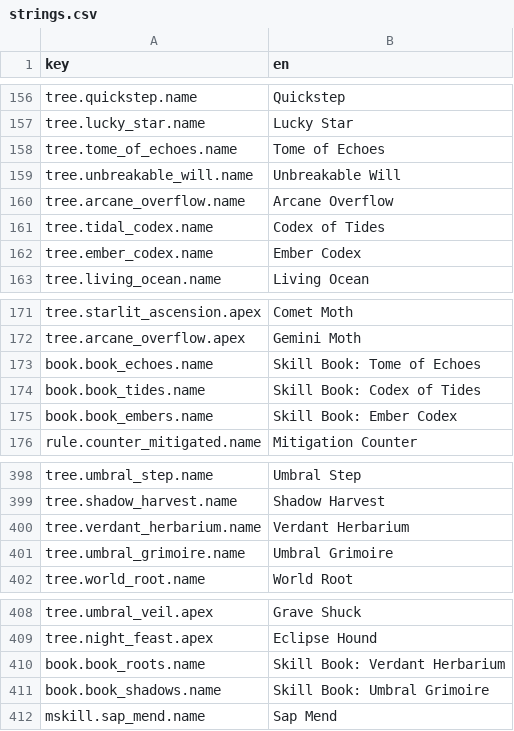
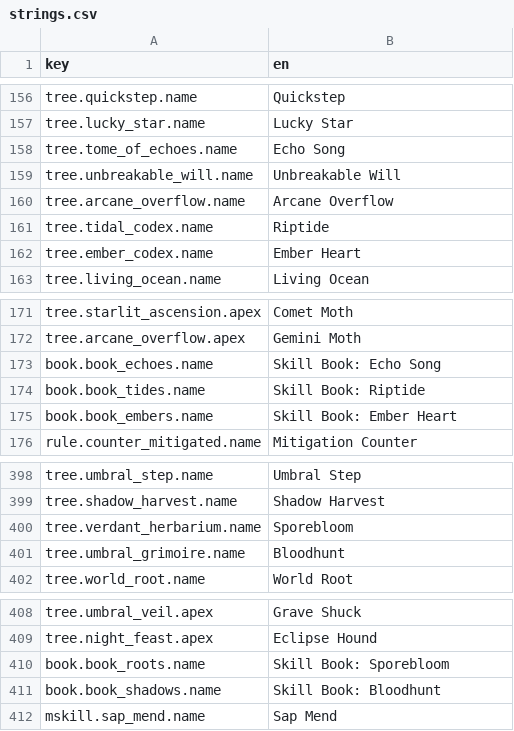
Before and after one commit to kjew2/MonStack, a CSV file: content_src/strings.csv, drawn as a sheet; only a part is shown, gaps mark what is left out.

```diff
--- a/content_src/strings.csv
+++ b/content_src/strings.csv
@@ -157,7 +157,7 @@ tree.quickstep.name,Quickstep
 tree.lucky_star.name,Lucky Star
-tree.tome_of_echoes.name,Tome of Echoes
+tree.tome_of_echoes.name,Echo Song
 tree.unbreakable_will.name,Unbreakable Will
 tree.arcane_overflow.name,Arcane Overflow
-tree.tidal_codex.name,Codex of Tides
-tree.ember_codex.name,Ember Codex
+tree.tidal_codex.name,Riptide
+tree.ember_codex.name,Ember Heart
 tree.living_ocean.name,Living Ocean
@@ -172,5 +172,5 @@ tree.starlit_ascension.apex,Comet Moth
 tree.arcane_overflow.apex,Gemini Moth
-book.book_echoes.name,Skill Book: Tome of Echoes
-book.book_tides.name,Skill Book: Codex of Tides
-book.book_embers.name,Skill Book: Ember Codex
+book.book_echoes.name,Skill Book: Echo Song
+book.book_tides.name,Skill Book: Riptide
+book.book_embers.name,Skill Book: Ember Heart
 rule.counter_mitigated.name,Mitigation Counter
@@ -399,4 +399,4 @@ tree.umbral_step.name,Umbral Step
 tree.shadow_harvest.name,Shadow Harvest
-tree.verdant_herbarium.name,Verdant Herbarium
-tree.umbral_grimoire.name,Umbral Grimoire
+tree.verdant_herbarium.name,Sporebloom
+tree.umbral_grimoire.name,Bloodhunt
 tree.world_root.name,World Root
@@ -409,4 +409,4 @@ tree.umbral_veil.apex,Grave Shuck
 tree.night_feast.apex,Eclipse Hound
-book.book_roots.name,Skill Book: Verdant Herbarium
-book.book_shadows.name,Skill Book: Umbral Grimoire
+book.book_roots.name,Skill Book: Sporebloom
+book.book_shadows.name,Skill Book: Bloodhunt
 mskill.sap_mend.name,Sap Mend
```
Also changed, not shown: 12 other files.
